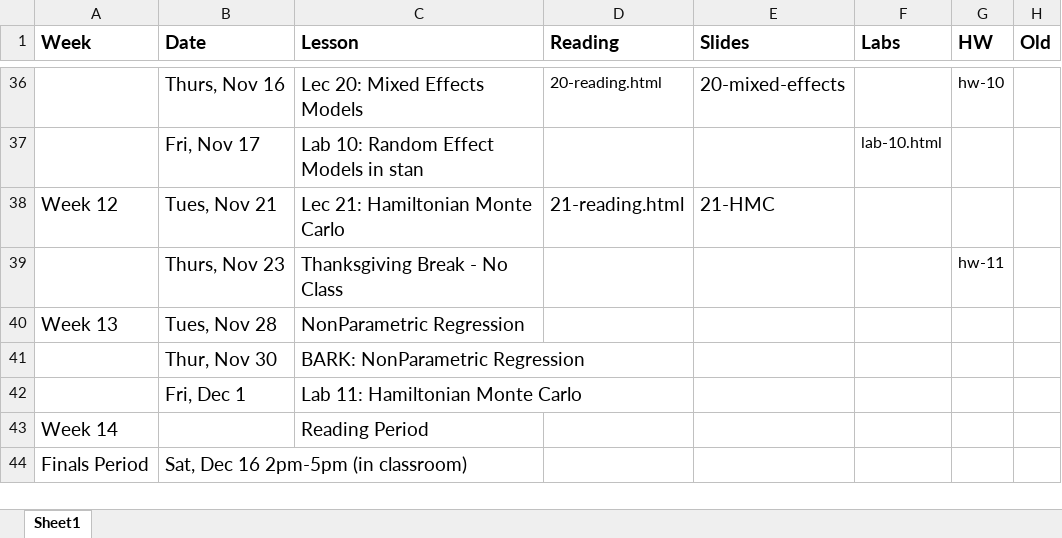
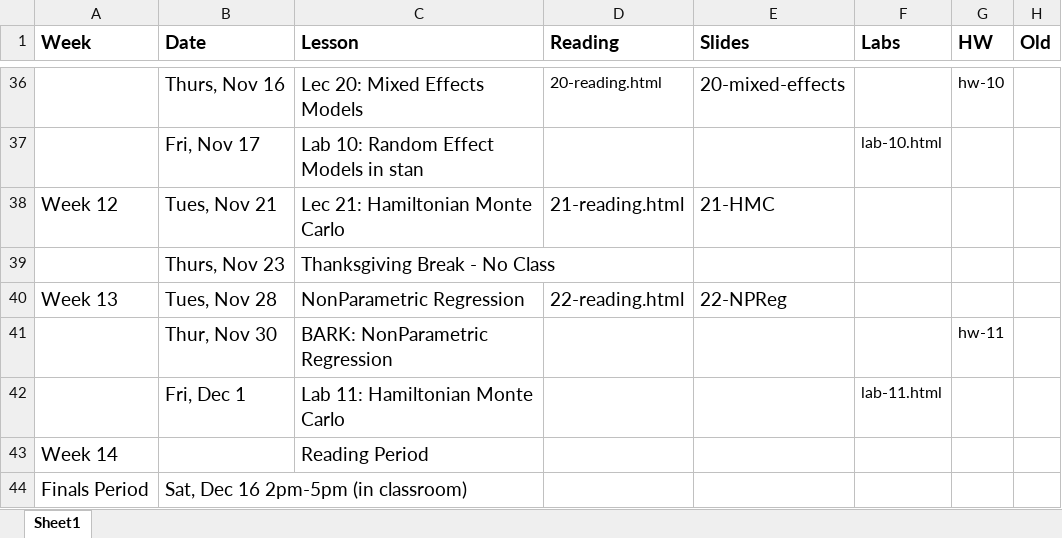
Before and after one commit to STA702-F23/website, an Excel workbook: schedule.xlsx, sheet Sheet1, drawn as a sheet; only a part is shown, gaps mark what is left out; values as stored, in another font and other column widths than the file's, no borders; the diff names each change by its address in the sheet, - before the commit and + after, or states it on an @@ line.

Commit message:
slides for NPReg

```diff
--- a/schedule.xlsx (sheet Sheet1)
+++ b/schedule.xlsx (sheet Sheet1)
-G39 (HW): hw-11
+G39 (HW): (empty)
-D40 (Reading): (empty)
+D40 (Reading): 22-reading.html
-E40 (Slides): (empty)
+E40 (Slides): 22-NPReg
-G41 (HW): (empty)
+G41 (HW): hw-11
-F42 (Labs): (empty)
+F42 (Labs): lab-11.html
```
Also changed, not shown: 33 other files.
